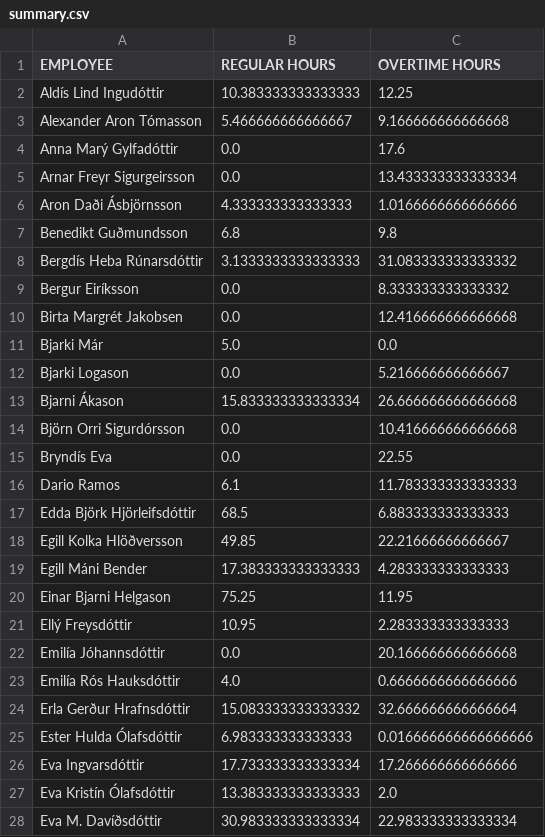
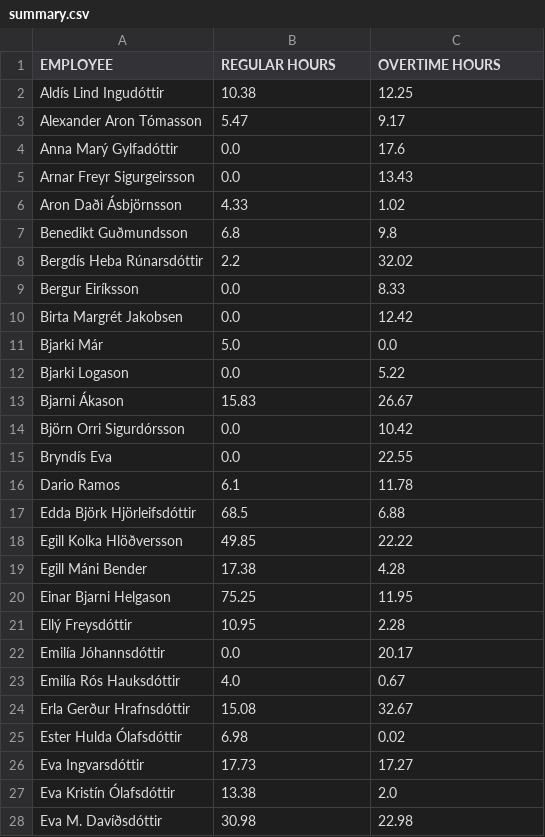
Before and after one commit to Kriswhyte092/Bestseller, a CSV file: innranet/innranetBestseller/outputs/summary.csv, drawn as a sheet; only a part is shown; the diff covers the shown part only.

```diff
--- a/innranet/innranetBestseller/outputs/summary.csv
+++ b/innranet/innranetBestseller/outputs/summary.csv
@@ -1,28 +1,28 @@
 EMPLOYEE,REGULAR HOURS,OVERTIME HOURS
-Aldís Lind Ingudóttir,10.383333333333333,12.25
-Alexander Aron Tómasson,5.466666666666667,9.166666666666668
+Aldís Lind Ingudóttir,10.38,12.25
+Alexander Aron Tómasson,5.47,9.17
 Anna Marý Gylfadóttir,0.0,17.6
-Arnar Freyr Sigurgeirsson,0.0,13.433333333333334
-Aron Daði Ásbjörnsson,4.333333333333333,1.0166666666666666
+Arnar Freyr Sigurgeirsson,0.0,13.43
+Aron Daði Ásbjörnsson,4.33,1.02
 Benedikt Guðmundsson,6.8,9.8
-Bergdís Heba Rúnarsdóttir,3.1333333333333333,31.083333333333332
-Bergur Eiríksson,0.0,8.333333333333332
-Birta Margrét Jakobsen,0.0,12.416666666666668
+Bergdís Heba Rúnarsdóttir,2.2,32.02
+Bergur Eiríksson,0.0,8.33
+Birta Margrét Jakobsen,0.0,12.42
 Bjarki  Már,5.0,0.0
-Bjarki Logason,0.0,5.216666666666667
-Bjarni Ákason,15.833333333333334,26.666666666666668
-Björn Orri Sigurdórsson,0.0,10.416666666666668
+Bjarki Logason,0.0,5.22
+Bjarni Ákason,15.83,26.67
+Björn Orri Sigurdórsson,0.0,10.42
 Bryndís Eva,0.0,22.55
-Dario Ramos,6.1,11.783333333333333
-Edda Björk Hjörleifsdóttir,68.5,6.883333333333333
-Egill Kolka Hlöðversson,49.85,22.21666666666667
-Egill Máni Bender,17.383333333333333,4.283333333333333
+Dario Ramos,6.1,11.78
+Edda Björk Hjörleifsdóttir,68.5,6.88
+Egill Kolka Hlöðversson,49.85,22.22
+Egill Máni Bender,17.38,4.28
 Einar Bjarni Helgason,75.25,11.95
-Ellý Freysdóttir,10.95,2.283333333333333
-Emilía Jóhannsdóttir,0.0,20.166666666666668
-Emilía Rós Hauksdóttir,4.0,0.6666666666666666
-Erla Gerður Hrafnsdóttir,15.083333333333332,32.666666666666664
-Ester Hulda Ólafsdóttir,6.983333333333333,0.016666666666666666
-Eva  Ingvarsdóttir,17.733333333333334,17.266666666666666
-Eva Kristín Ólafsdóttir,13.383333333333333,2.0
-Eva M. Davíðsdóttir,30.983333333333334,22.983333333333334
+Ellý Freysdóttir,10.95,2.28
+Emilía Jóhannsdóttir,0.0,20.17
+Emilía Rós Hauksdóttir,4.0,0.67
+Erla Gerður Hrafnsdóttir,15.08,32.67
+Ester Hulda Ólafsdóttir,6.98,0.02
+Eva  Ingvarsdóttir,17.73,17.27
+Eva Kristín Ólafsdóttir,13.38,2.0
+Eva M. Davíðsdóttir,30.98,22.98
```
Also changed, not shown: 85 edited cells elsewhere in this file, 6 other files.
